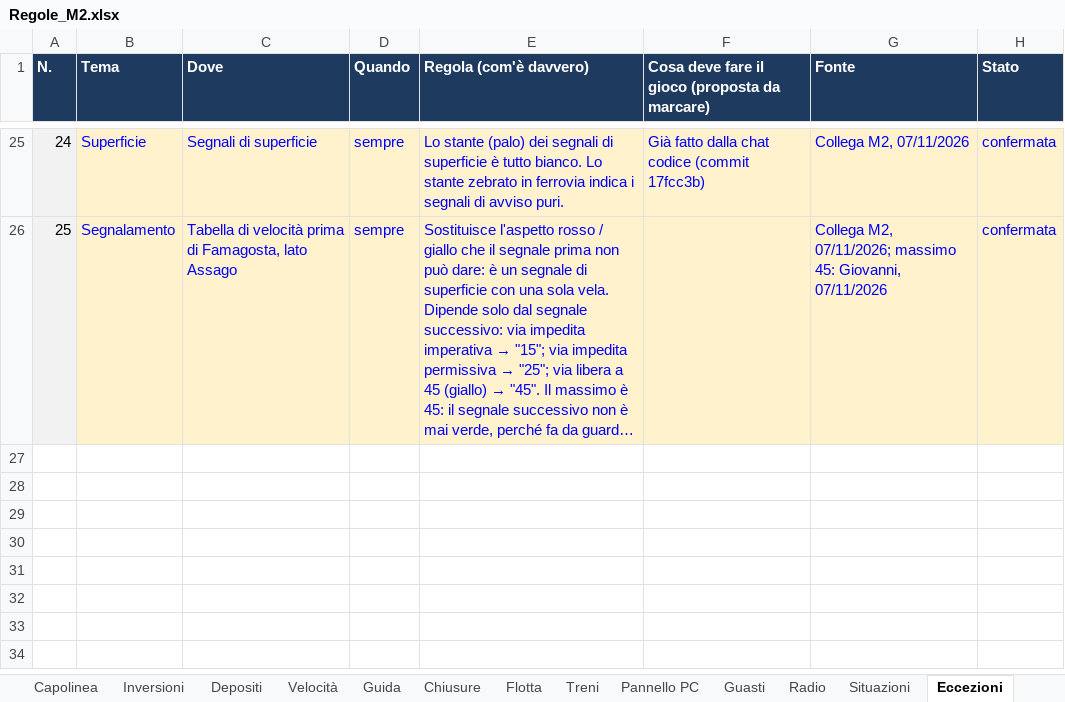
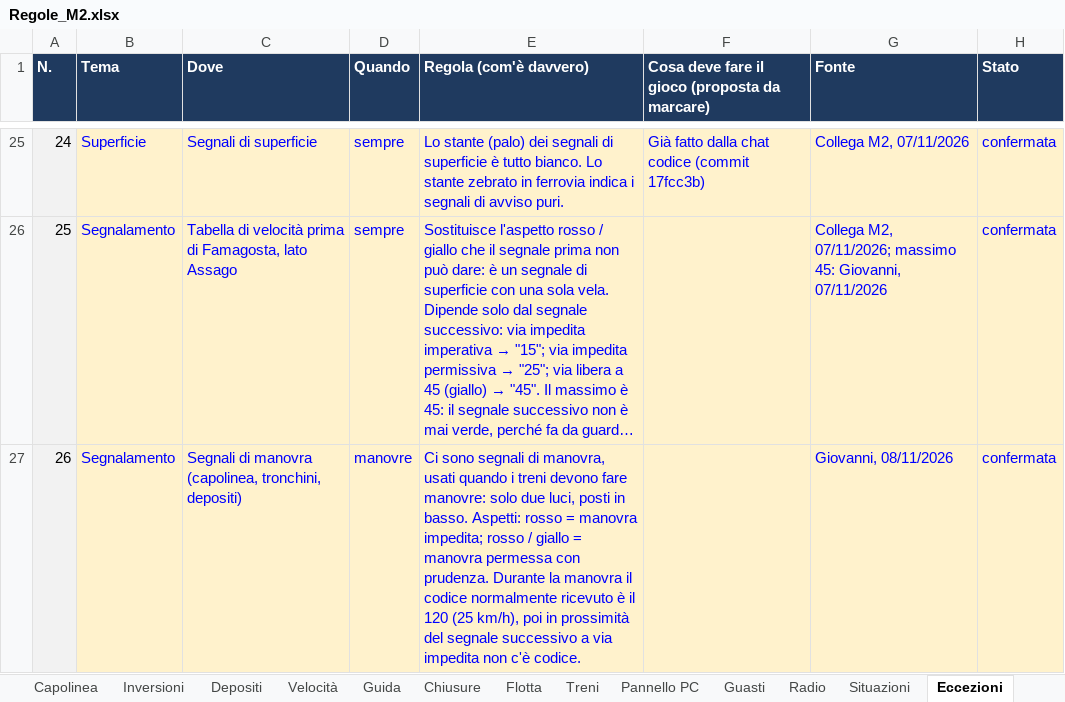
Before and after one commit to Frafire/milano-transit-live, an Excel workbook: data/Regole_M2.xlsx, sheet Eccezioni, drawn as a sheet; only a part is shown, gaps mark what is left out; long unchanged cells end in …; values as stored, in another font and other column widths than the file's, no borders; the diff names each change by its address in the sheet, - before the commit and + after, or states it on an @@ line.

```diff
--- a/data/Regole_M2.xlsx (sheet Eccezioni)
+++ b/data/Regole_M2.xlsx (sheet Eccezioni)
+row 27: 26 | Segnalamento | Segnali di manovra (capolinea, tronchini, depositi) | manovre | Ci sono segnali di manovra, usati quando i treni devono fare manovre: solo due luci, posti in basso. Aspetti: rosso = manovra impedita; rosso / giallo = manovra permessa con prudenza. Durante la manovra il codice normalmente ricevuto è il 120 (25 km/h), poi in prossimità del segnale successivo a via impedita non c'è codice. |  | Giovanni, 08/11/2026 | confermata
```
Also changed, not shown: sheet Semafori, sheet Codici.
